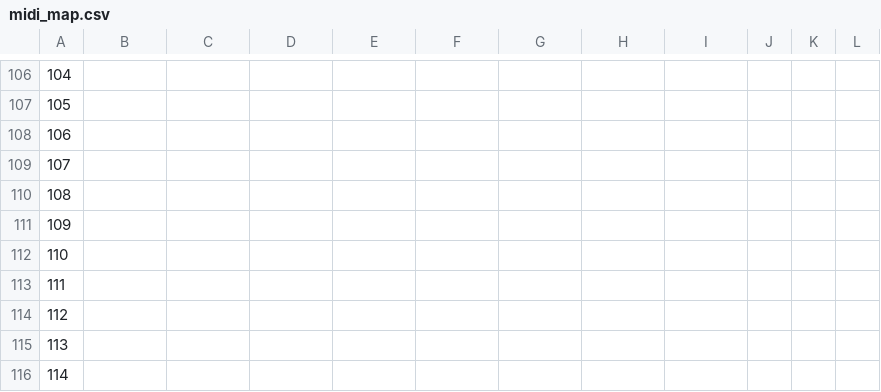
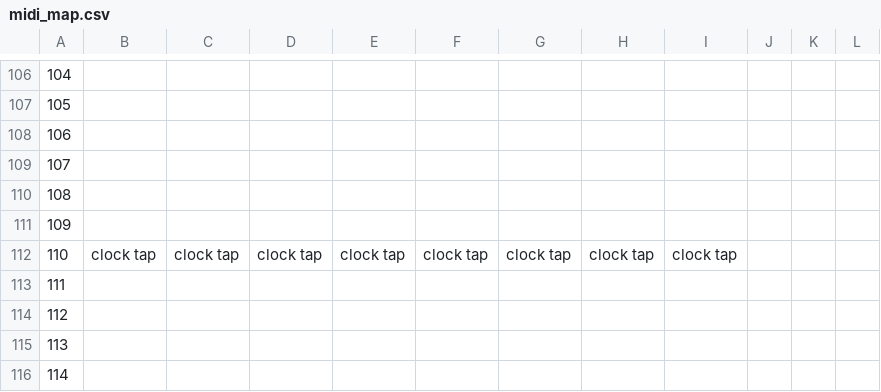
Before and after one commit to generalelectrix/tunnels, a CSV file: docs/midi_map.csv, drawn as a sheet; only a part is shown, gaps mark what is left out; the diff names each change by its address in the sheet, - before the commit and + after, or states it on an @@ line.

Commit message:
remap the new clock controls

```diff
--- a/docs/midi_map.csv
+++ b/docs/midi_map.csv
-B112: (empty)
+B112: clock tap
-C112: (empty)
+C112: clock tap
-D112: (empty)
+D112: clock tap
-E112: (empty)
+E112: clock tap
-F112: (empty)
+F112: clock tap
-G112: (empty)
+G112: clock tap
-H112: (empty)
+H112: clock tap
-I112: (empty)
+I112: clock tap
```
Also changed, not shown: 1 other file.
